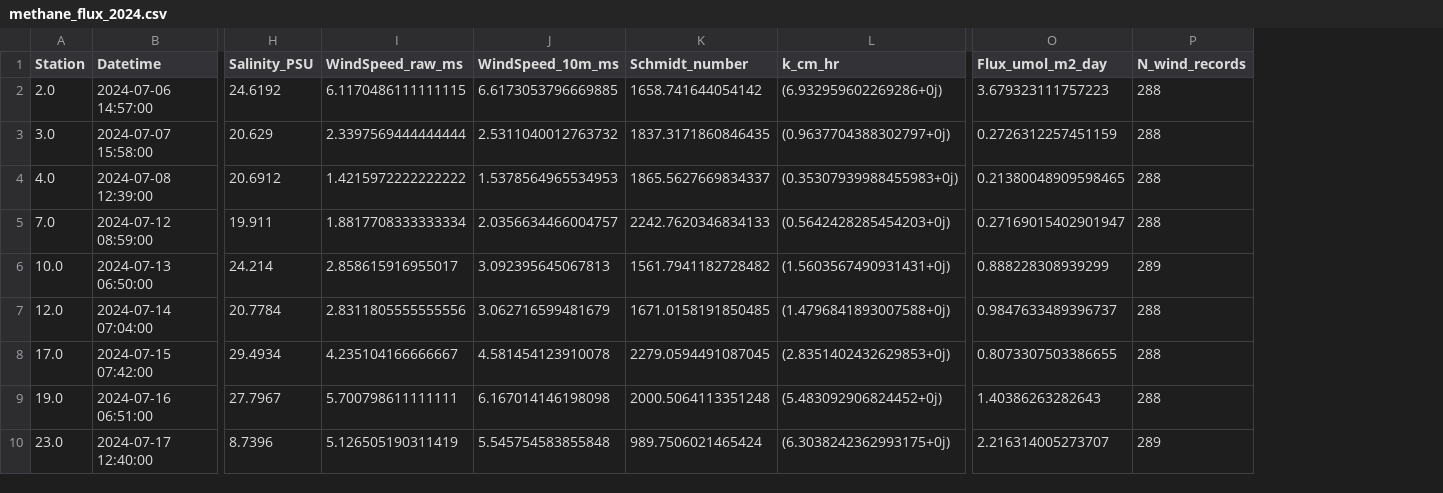
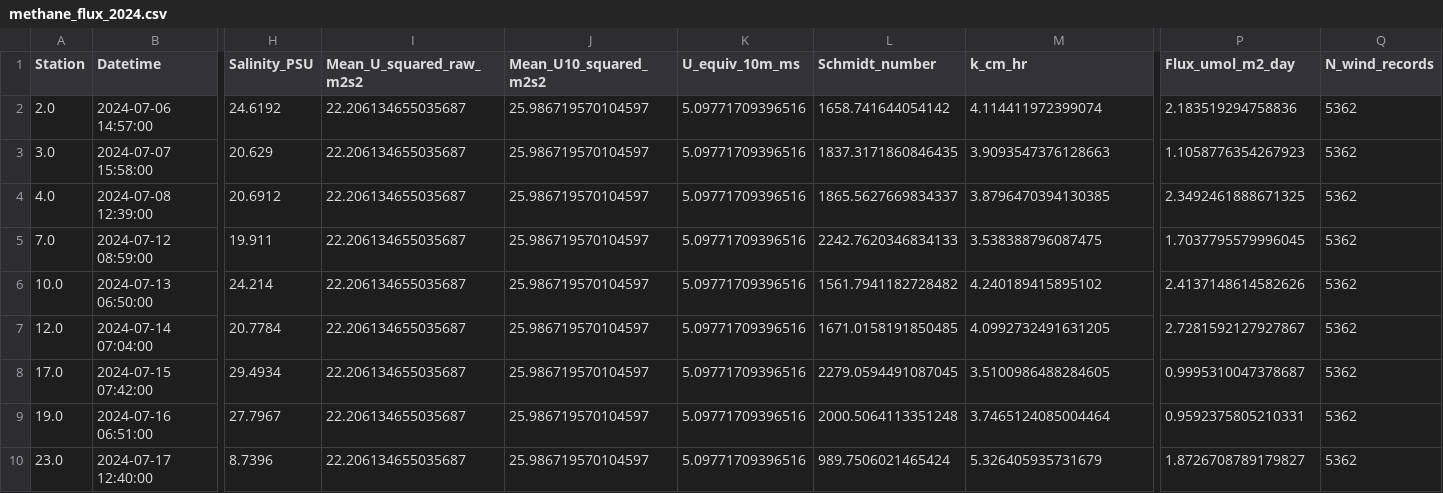
Before and after one commit to hugocruzz/GF_methane_fluxes, a CSV file: methane_flux_2024.csv, drawn as a sheet; only a part is shown, gaps mark what is left out; removed rows and columns are numbered as before the commit, all else as after; the diff covers the shown part only; the diff names each change by its address in the sheet, - before the commit and + after, or states it on an @@ line.

```diff
--- a/methane_flux_2024.csv
+++ b/methane_flux_2024.csv
-column I (WindSpeed_raw_ms), rows 2-10: 6.1170486111111115 | 2.3397569444444444 | 1.4215972222222222 | 1.8817708333333334 | 2.858615916955017 | 2.8311805555555556 | 4.235104166666667 | 5.700798611111111 | 5.126505190311419
-column J (WindSpeed_10m_ms), rows 2-10: 6.6173053796669885 | 2.5311040012763732 | 1.5378564965534953 | 2.0356634466004757 | 3.092395645067813 | 3.062716599481679 | 4.581454123910078 | 6.167014146198098 | 5.545754583855848
+column I (Mean_U_squared_raw_m2s2), rows 2-10: all 22.206134655035687
+column J (Mean_U10_squared_m2s2), rows 2-10: all 25.986719570104597
+column K (U_equiv_10m_ms), rows 2-10: all 5.09771709396516
-M2 (k_cm_hr): (6.932959602269286+0j)
+M2 (k_cm_hr): 4.114411972399074
-P2 (Flux_umol_m2_day): 3.679323111757223
+P2 (Flux_umol_m2_day): 2.183519294758836
-Q2:Q5 (N_wind_records): 288
+Q2:Q5 (N_wind_records): 5362
-M3 (k_cm_hr): (0.9637704388302797+0j)
+M3 (k_cm_hr): 3.9093547376128663
-P3 (Flux_umol_m2_day): 0.2726312257451159
+P3 (Flux_umol_m2_day): 1.1058776354267923
-M4 (k_cm_hr): (0.35307939988455983+0j)
+M4 (k_cm_hr): 3.8796470394130385
-P4 (Flux_umol_m2_day): 0.21380048909598465
+P4 (Flux_umol_m2_day): 2.3492461888671325
-M5 (k_cm_hr): (0.5642428285454203+0j)
+M5 (k_cm_hr): 3.538388796087475
-P5 (Flux_umol_m2_day): 0.27169015402901947
+P5 (Flux_umol_m2_day): 1.7037795579996045
-M6 (k_cm_hr): (1.5603567490931431+0j)
+M6 (k_cm_hr): 4.240189415895102
-P6 (Flux_umol_m2_day): 0.888228308939299
+P6 (Flux_umol_m2_day): 2.4137148614582626
-Q6 (N_wind_records): 289
+Q6 (N_wind_records): 5362
-M7 (k_cm_hr): (1.4796841893007588+0j)
+M7 (k_cm_hr): 4.0992732491631205
-P7 (Flux_umol_m2_day): 0.9847633489396737
+P7 (Flux_umol_m2_day): 2.7281592127927867
-Q7:Q9 (N_wind_records): 288
+Q7:Q9 (N_wind_records): 5362
-M8 (k_cm_hr): (2.8351402432629853+0j)
+M8 (k_cm_hr): 3.5100986488284605
-P8 (Flux_umol_m2_day): 0.8073307503386655
+P8 (Flux_umol_m2_day): 0.9995310047378687
-M9 (k_cm_hr): (5.483092906824452+0j)
+M9 (k_cm_hr): 3.7465124085004464
-P9 (Flux_umol_m2_day): 1.40386263282643
+P9 (Flux_umol_m2_day): 0.9592375805210331
-M10 (k_cm_hr): (6.3038242362993175+0j)
+M10 (k_cm_hr): 5.326405935731679
-P10 (Flux_umol_m2_day): 2.216314005273707
+P10 (Flux_umol_m2_day): 1.8726708789179827
-Q10 (N_wind_records): 289
+Q10 (N_wind_records): 5362
```
Also changed, not shown: 22 edited cells elsewhere in this file, methane_flux_2023.csv, 5 other files.
